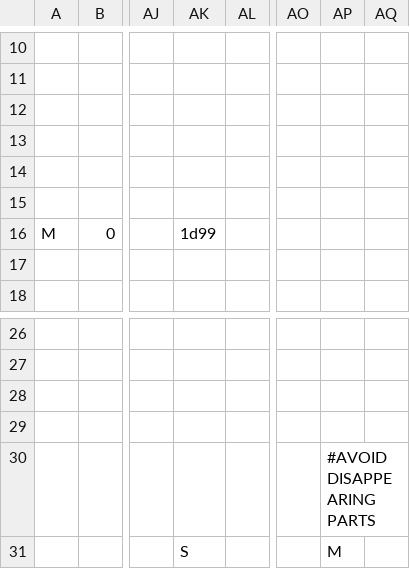
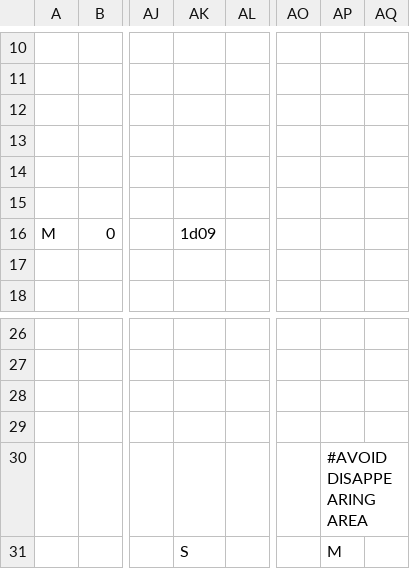
Before and after one commit to fkrstevski/GitHubRepository, a CSV file: TheEdge/android/assets/levels/Zone0Stage7.csv, drawn as a sheet; only a part is shown, gaps mark what is left out; the diff names each change by its address in the sheet, - before the commit and + after, or states it on an @@ line.

Commit message:
fix intro disappearing level

```diff
--- a/TheEdge/android/assets/levels/Zone0Stage7.csv
+++ b/TheEdge/android/assets/levels/Zone0Stage7.csv
-AK16: 1d99
+AK16: 1d09
-AP30: #AVOID DISAPPEARING PARTS
+AP30: #AVOID DISAPPEARING AREA
```
Also changed, not shown: 1 other file.
